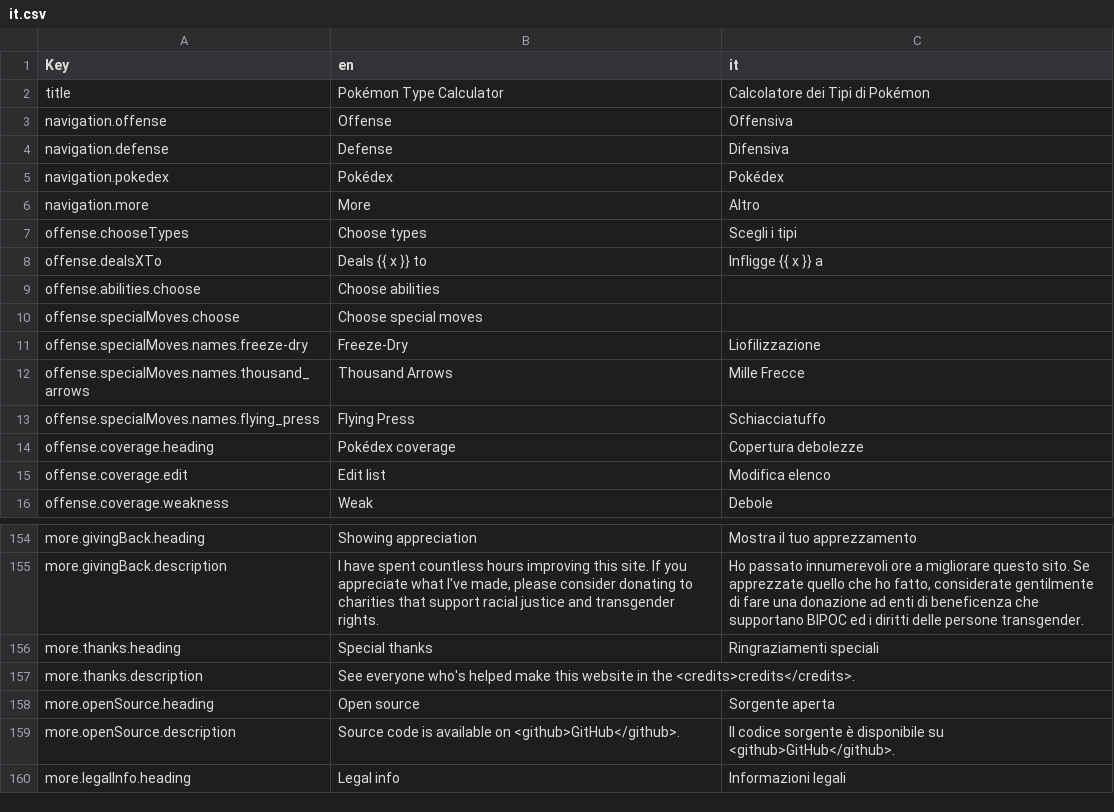
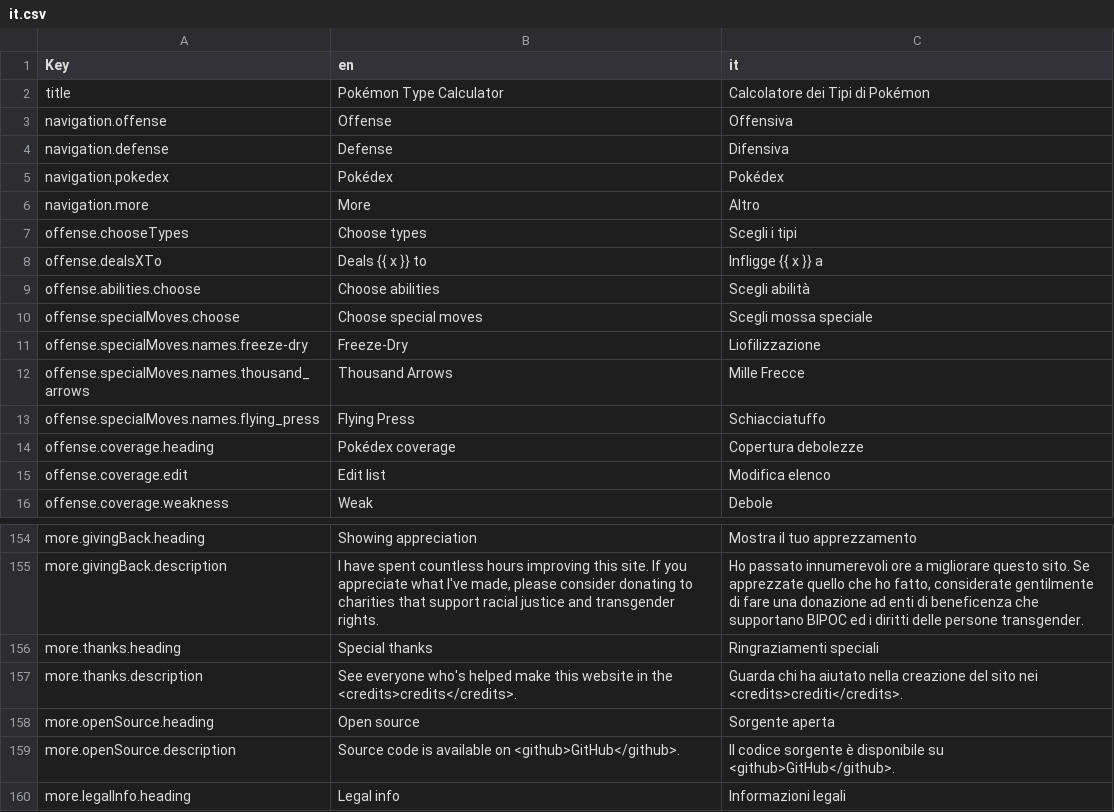
Before and after one commit to wavebeem/pkmn.help, a CSV file: public/translations/it.csv, drawn as a sheet; only a part is shown, gaps mark what is left out.

```diff
--- a/public/translations/it.csv
+++ b/public/translations/it.csv
@@ -8,4 +8,4 @@ offense.chooseTypes,Choose types,Scegli i tipi
 offense.dealsXTo,Deals {{ x }} to,Infligge {{ x }} a
-offense.abilities.choose,Choose abilities,
-offense.specialMoves.choose,Choose special moves,
+offense.abilities.choose,Choose abilities,Scegli abilità
+offense.specialMoves.choose,Choose special moves,Scegli mossa speciale
 offense.specialMoves.names.freeze-dry,Freeze-Dry,Liofilizzazione
@@ -156,3 +156,3 @@ more.givingBack.description,"I have spent countless hours improving this site. I
 more.thanks.heading,Special thanks,Ringraziamenti speciali
-more.thanks.description,See everyone who's helped make this website in the <credits>credits</credits>.,
+more.thanks.description,See everyone who's helped make this website in the <credits>credits</credits>.,Guarda chi ha aiutato nella creazione del sito nei <credits>crediti</credits>.
 more.openSource.heading,Open source,Sorgente aperta
```
Also changed, not shown: 2 other files.
